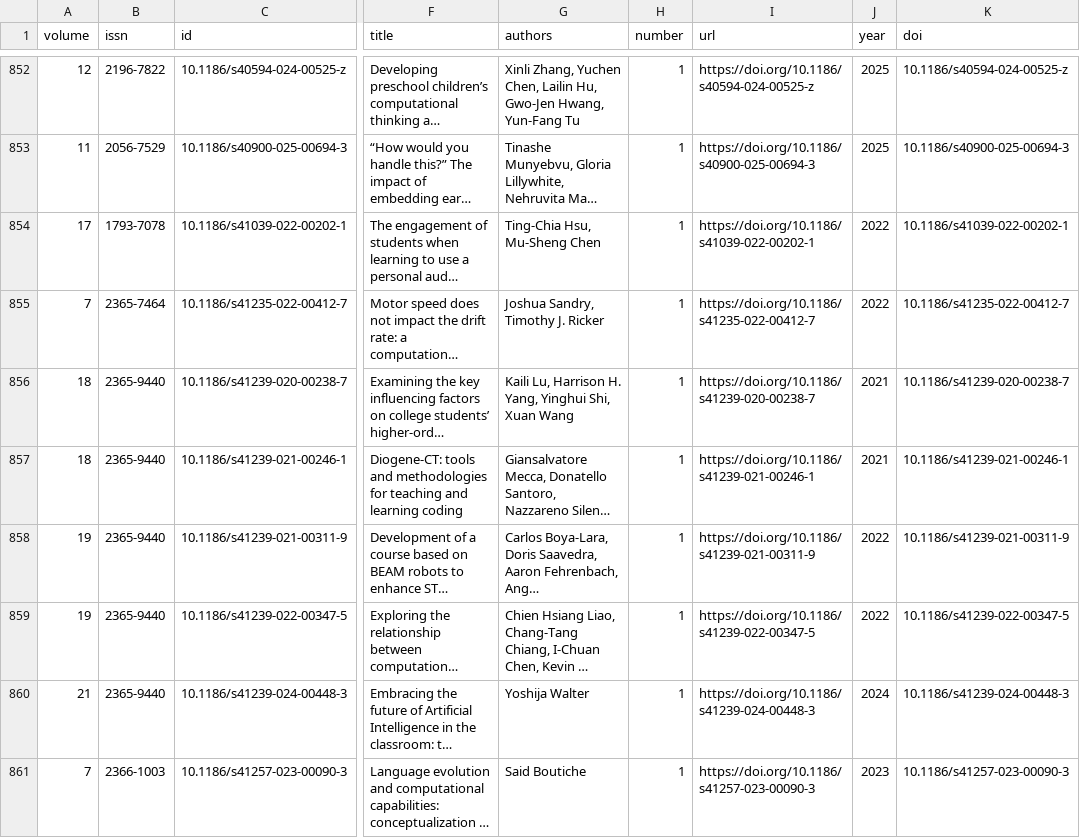
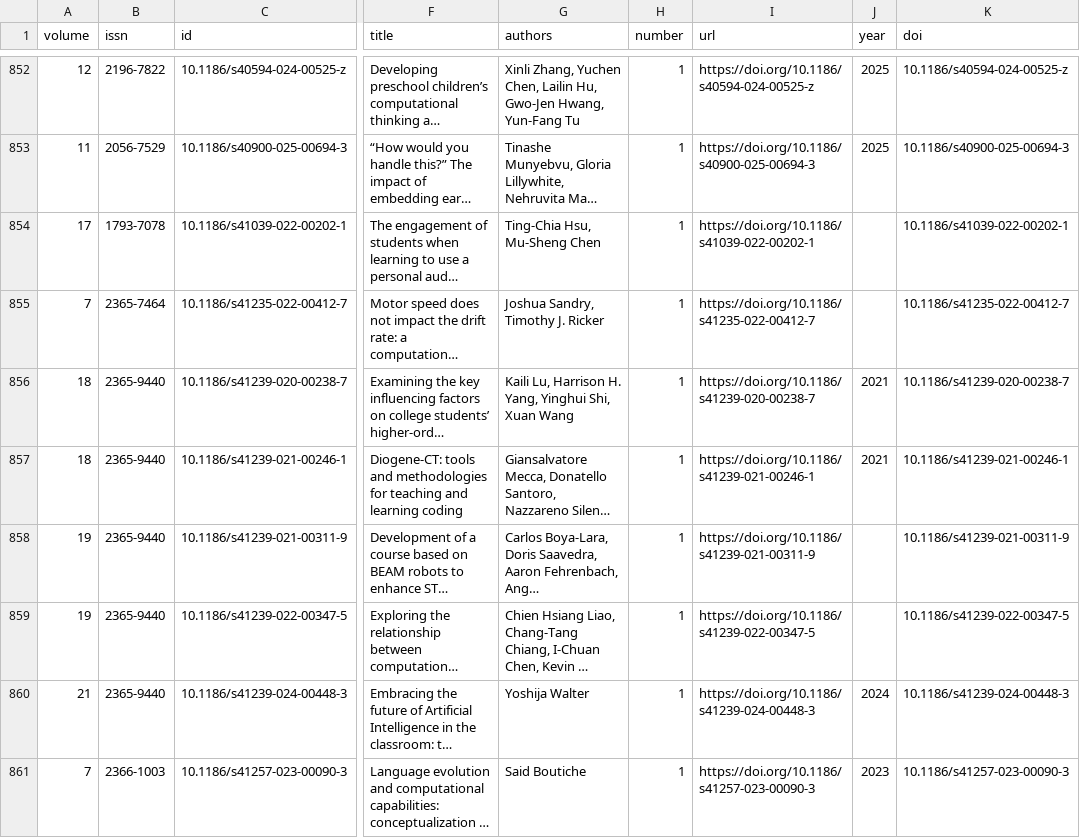
Before and after one commit to Parritap/bibliometry, a CSV file: app/src/main/resources/collection.csv, drawn as a sheet; only a part is shown, gaps mark what is left out; long unchanged cells end in …; the diff covers the shown part only; the diff names each change by its address in the sheet, - before the commit and + after, or states it on an @@ line.

```diff
--- a/app/src/main/resources/collection.csv
+++ b/app/src/main/resources/collection.csv
-J854:J855 (year): 2022
+J854:J855 (year): (empty)
-J858:J859 (year): 2022
+J858:J859 (year): (empty)
```
Also changed, not shown: 9 edited cells elsewhere in this file, 1 other file.
